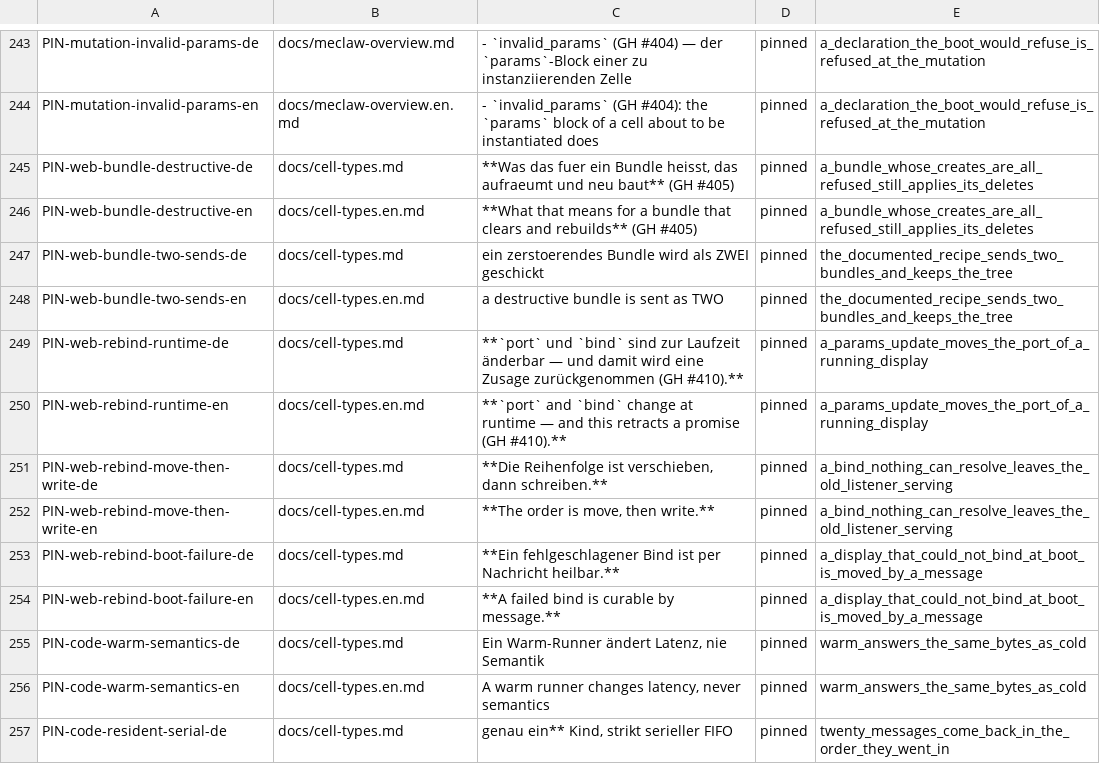
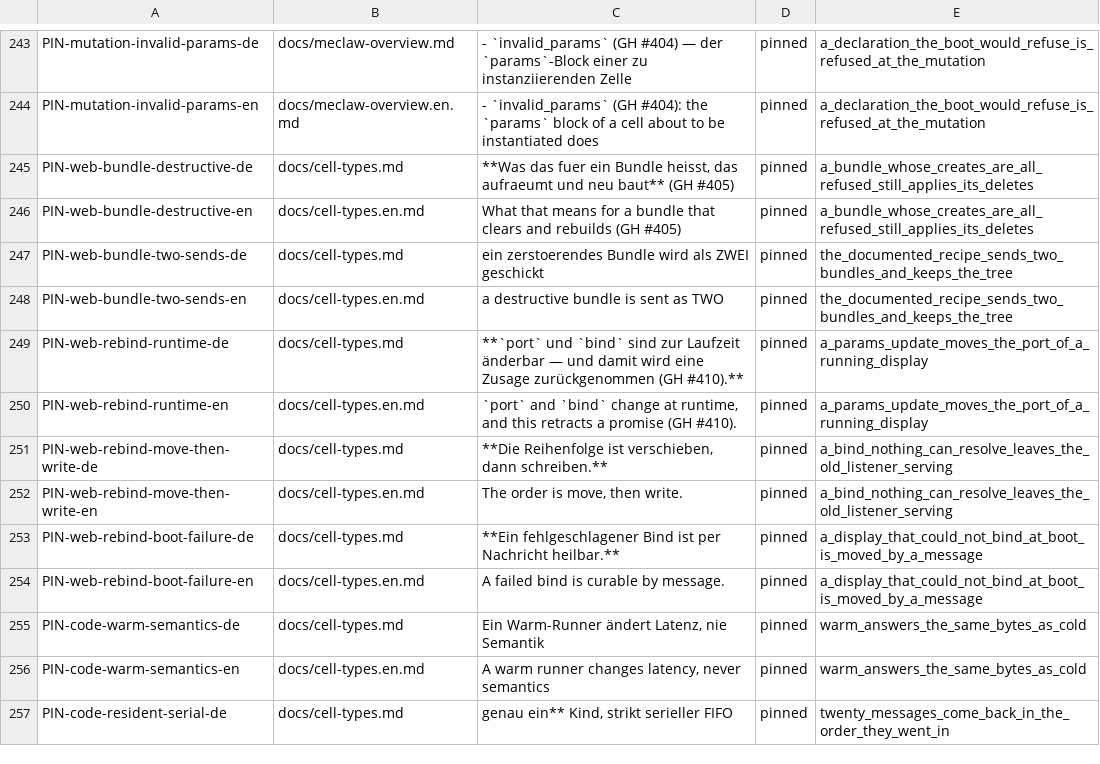
Before and after one commit to mmeyerlein/meclaw, a TSV file: .github/gates/claims.tsv, drawn as a sheet; only a part is shown, gaps mark what is left out.

```diff
--- a/.github/gates/claims.tsv
+++ b/.github/gates/claims.tsv
@@ -245,3 +245,3 @@ PIN-mutation-invalid-params-en	docs/meclaw-overview.en.md	- `invalid_params` (GH
 PIN-web-bundle-destructive-de	docs/cell-types.md	**Was das fuer ein Bundle heisst, das aufraeumt und neu baut** (GH #405)	pinned	a_bundle_whose_creates_are_all_refused_still_applies_its_deletes
-PIN-web-bundle-destructive-en	docs/cell-types.en.md	**What that means for a bundle that clears and rebuilds** (GH #405)	pinned	a_bundle_whose_creates_are_all_refused_still_applies_its_deletes
+PIN-web-bundle-destructive-en	docs/cell-types.en.md	What that means for a bundle that clears and rebuilds (GH #405)	pinned	a_bundle_whose_creates_are_all_refused_still_applies_its_deletes
 PIN-web-bundle-two-sends-de	docs/cell-types.md	ein zerstoerendes Bundle wird als ZWEI geschickt	pinned	the_documented_recipe_sends_two_bundles_and_keeps_the_tree
@@ -249,7 +249,7 @@ PIN-web-bundle-two-sends-en	docs/cell-types.en.md	a destructive bundle is sent a
 PIN-web-rebind-runtime-de	docs/cell-types.md	**`port` und `bind` sind zur Laufzeit änderbar — und damit wird eine Zusage zurückgenommen (GH #410).**	pinned	a_params_update_moves_the_port_of_a_running_display
-PIN-web-rebind-runtime-en	docs/cell-types.en.md	**`port` and `bind` change at runtime — and this retracts a promise (GH #410).**	pinned	a_params_update_moves_the_port_of_a_running_display
+PIN-web-rebind-runtime-en	docs/cell-types.en.md	`port` and `bind` change at runtime, and this retracts a promise (GH #410).	pinned	a_params_update_moves_the_port_of_a_running_display
 PIN-web-rebind-move-then-write-de	docs/cell-types.md	**Die Reihenfolge ist verschieben, dann schreiben.**	pinned	a_bind_nothing_can_resolve_leaves_the_old_listener_serving
-PIN-web-rebind-move-then-write-en	docs/cell-types.en.md	**The order is move, then write.**	pinned	a_bind_nothing_can_resolve_leaves_the_old_listener_serving
+PIN-web-rebind-move-then-write-en	docs/cell-types.en.md	The order is move, then write.	pinned	a_bind_nothing_can_resolve_leaves_the_old_listener_serving
 PIN-web-rebind-boot-failure-de	docs/cell-types.md	**Ein fehlgeschlagener Bind ist per Nachricht heilbar.**	pinned	a_display_that_could_not_bind_at_boot_is_moved_by_a_message
-PIN-web-rebind-boot-failure-en	docs/cell-types.en.md	**A failed bind is curable by message.**	pinned	a_display_that_could_not_bind_at_boot_is_moved_by_a_message
+PIN-web-rebind-boot-failure-en	docs/cell-types.en.md	A failed bind is curable by message.	pinned	a_display_that_could_not_bind_at_boot_is_moved_by_a_message
 PIN-code-warm-semantics-de	docs/cell-types.md	Ein Warm-Runner ändert Latenz, nie Semantik	pinned	warm_answers_the_same_bytes_as_cold
```
Also changed, not shown: 41 other files.
